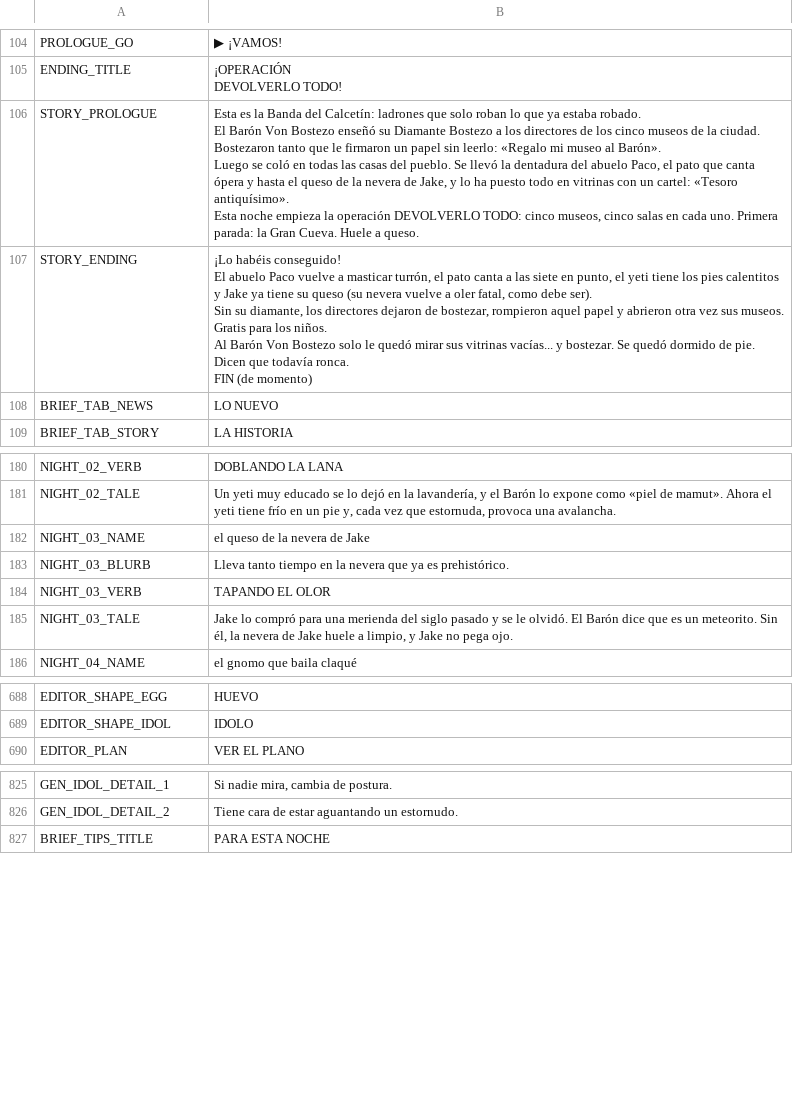
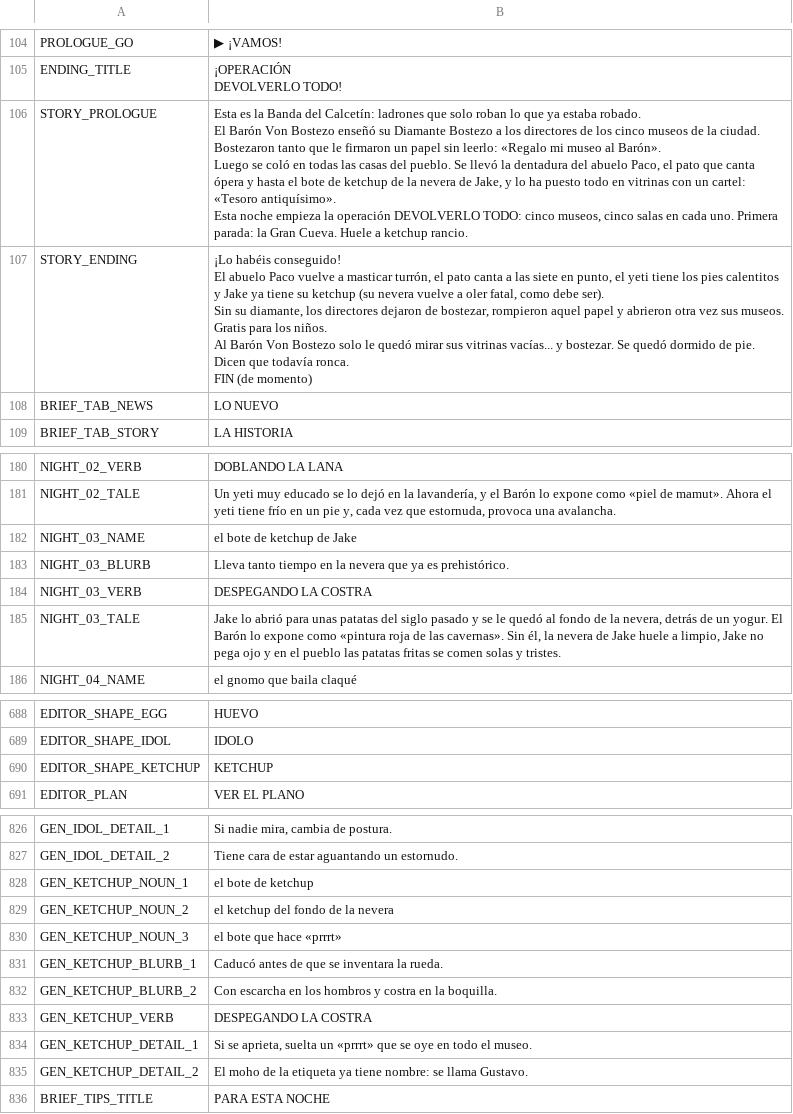
Before and after one commit to didelco/ladron, a CSV file: locale/texts.csv, drawn as a sheet; only a part is shown, gaps mark what is left out.

```diff
--- a/locale/texts.csv
+++ b/locale/texts.csv
@@ -106,18 +106,18 @@ ENDING_TITLE,"¡OPERACIÓN
 DEVOLVERLO TODO!"
-STORY_PROLOGUE,"Esta es la Banda del Calcetín: ladrones que solo roban lo que ya estaba robado.
-
-El Barón Von Bostezo enseñó su Diamante Bostezo a los directores de los cinco museos de la ciudad. Bostezaron tanto que le firmaron un papel sin leerlo: «Regalo mi museo al Barón».
-
-Luego se coló en todas las casas del pueblo. Se llevó la dentadura del abuelo Paco, el pato que canta ópera y hasta el queso de la nevera de Jake, y lo ha puesto todo en vitrinas con un cartel: «Tesoro antiquísimo».
-
-Esta noche empieza la operación DEVOLVERLO TODO: cinco museos, cinco salas en cada uno. Primera parada: la Gran Cueva. Huele a queso."
-STORY_ENDING,"¡Lo habéis conseguido!
-
-El abuelo Paco vuelve a masticar turrón, el pato canta a las siete en punto, el yeti tiene los pies calentitos y Jake ya tiene su queso (su nevera vuelve a oler fatal, como debe ser).
-
-Sin su diamante, los directores dejaron de bostezar, rompieron aquel papel y abrieron otra vez sus museos. Gratis para los niños.
-
-Al Barón Von Bostezo solo le quedó mirar sus vitrinas vacías... y bostezar. Se quedó dormido de pie. Dicen que todavía ronca.
-
-FIN (de momento)"
+STORY_PROLOGUE,"Esta es la Banda del Calcetín: ladrones que solo roban lo que ya estaba robado.
+
+El Barón Von Bostezo enseñó su Diamante Bostezo a los directores de los cinco museos de la ciudad. Bostezaron tanto que le firmaron un papel sin leerlo: «Regalo mi museo al Barón».
+
+Luego se coló en todas las casas del pueblo. Se llevó la dentadura del abuelo Paco, el pato que canta ópera y hasta el bote de ketchup de la nevera de Jake, y lo ha puesto todo en vitrinas con un cartel: «Tesoro antiquísimo».
+
+Esta noche empieza la operación DEVOLVERLO TODO: cinco museos, cinco salas en cada uno. Primera parada: la Gran Cueva. Huele a ketchup rancio."
+STORY_ENDING,"¡Lo habéis conseguido!
+
+El abuelo Paco vuelve a masticar turrón, el pato canta a las siete en punto, el yeti tiene los pies calentitos y Jake ya tiene su ketchup (su nevera vuelve a oler fatal, como debe ser).
+
+Sin su diamante, los directores dejaron de bostezar, rompieron aquel papel y abrieron otra vez sus museos. Gratis para los niños.
+
+Al Barón Von Bostezo solo le quedó mirar sus vitrinas vacías... y bostezar. Se quedó dormido de pie. Dicen que todavía ronca.
+
+FIN (de momento)"
 BRIEF_TAB_NEWS,LO NUEVO
@@ -196,6 +196,6 @@ NIGHT_02_VERB,DOBLANDO LA LANA
 NIGHT_02_TALE,"Un yeti muy educado se lo dejó en la lavandería, y el Barón lo expone como «piel de mamut». Ahora el yeti tiene frío en un pie y, cada vez que estornuda, provoca una avalancha."
-NIGHT_03_NAME,el queso de la nevera de Jake
+NIGHT_03_NAME,el bote de ketchup de Jake
 NIGHT_03_BLURB,Lleva tanto tiempo en la nevera que ya es prehistórico.
-NIGHT_03_VERB,TAPANDO EL OLOR
-NIGHT_03_TALE,"Jake lo compró para una merienda del siglo pasado y se le olvidó. El Barón dice que es un meteorito. Sin él, la nevera de Jake huele a limpio, y Jake no pega ojo."
+NIGHT_03_VERB,DESPEGANDO LA COSTRA
+NIGHT_03_TALE,"Jake lo abrió para unas patatas del siglo pasado y se le quedó al fondo de la nevera, detrás de un yogur. El Barón lo expone como «pintura roja de las cavernas». Sin él, la nevera de Jake huele a limpio, Jake no pega ojo y en el pueblo las patatas fritas se comen solas y tristes."
 NIGHT_04_NAME,el gnomo que baila claqué
@@ -704,2 +704,3 @@ EDITOR_SHAPE_EGG,HUEVO
 EDITOR_SHAPE_IDOL,IDOLO
+EDITOR_SHAPE_KETCHUP,KETCHUP
 EDITOR_PLAN,VER EL PLANO
@@ -841,2 +842,10 @@ GEN_IDOL_DETAIL_1,"Si nadie mira, cambia de postura."
 GEN_IDOL_DETAIL_2,Tiene cara de estar aguantando un estornudo.
+GEN_KETCHUP_NOUN_1,el bote de ketchup
+GEN_KETCHUP_NOUN_2,el ketchup del fondo de la nevera
+GEN_KETCHUP_NOUN_3,el bote que hace «prrrt»
+GEN_KETCHUP_BLURB_1,Caducó antes de que se inventara la rueda.
+GEN_KETCHUP_BLURB_2,Con escarcha en los hombros y costra en la boquilla.
+GEN_KETCHUP_VERB,DESPEGANDO LA COSTRA
+GEN_KETCHUP_DETAIL_1,"Si se aprieta, suelta un «prrrt» que se oye en todo el museo."
+GEN_KETCHUP_DETAIL_2,El moho de la etiqueta ya tiene nombre: se llama Gustavo.
 BRIEF_TIPS_TITLE,PARA ESTA NOCHE
```
Also changed, not shown: 13 other files.
